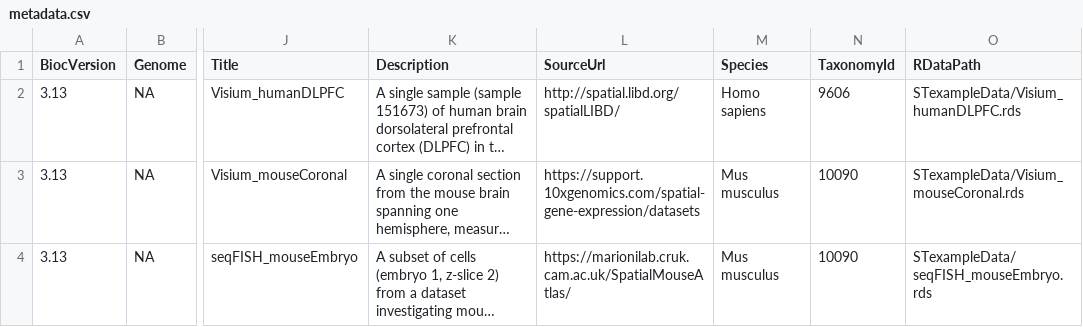
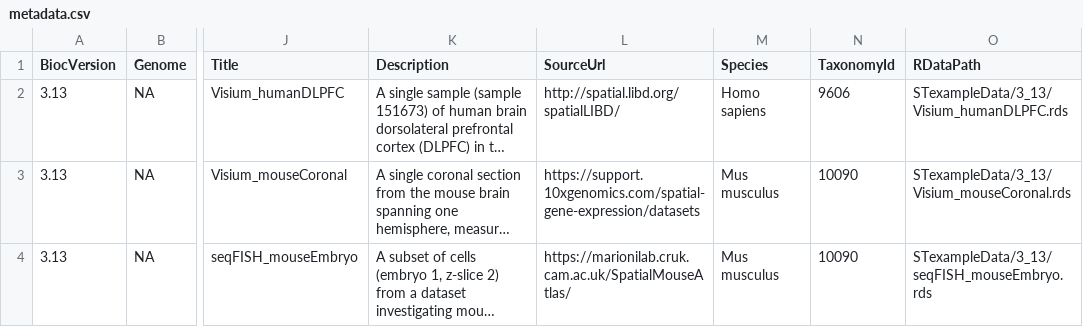
Before and after one commit to lmweber/STexampleData, a CSV file: inst/extdata/metadata.csv, drawn as a sheet; only a part is shown, gaps mark what is left out; long unchanged cells end in …; the diff names each change by its address in the sheet, - before the commit and + after, or states it on an @@ line.

Commit message:
update RDataPath directories for Bioc 3.13

```diff
--- a/inst/extdata/metadata.csv
+++ b/inst/extdata/metadata.csv
-O2 (RDataPath): STexampleData/Visium_humanDLPFC.rds
+O2 (RDataPath): STexampleData/3_13/Visium_humanDLPFC.rds
-O3 (RDataPath): STexampleData/Visium_mouseCoronal.rds
+O3 (RDataPath): STexampleData/3_13/Visium_mouseCoronal.rds
-O4 (RDataPath): STexampleData/seqFISH_mouseEmbryo.rds
+O4 (RDataPath): STexampleData/3_13/seqFISH_mouseEmbryo.rds
```
Also changed, not shown: 1 other file.
